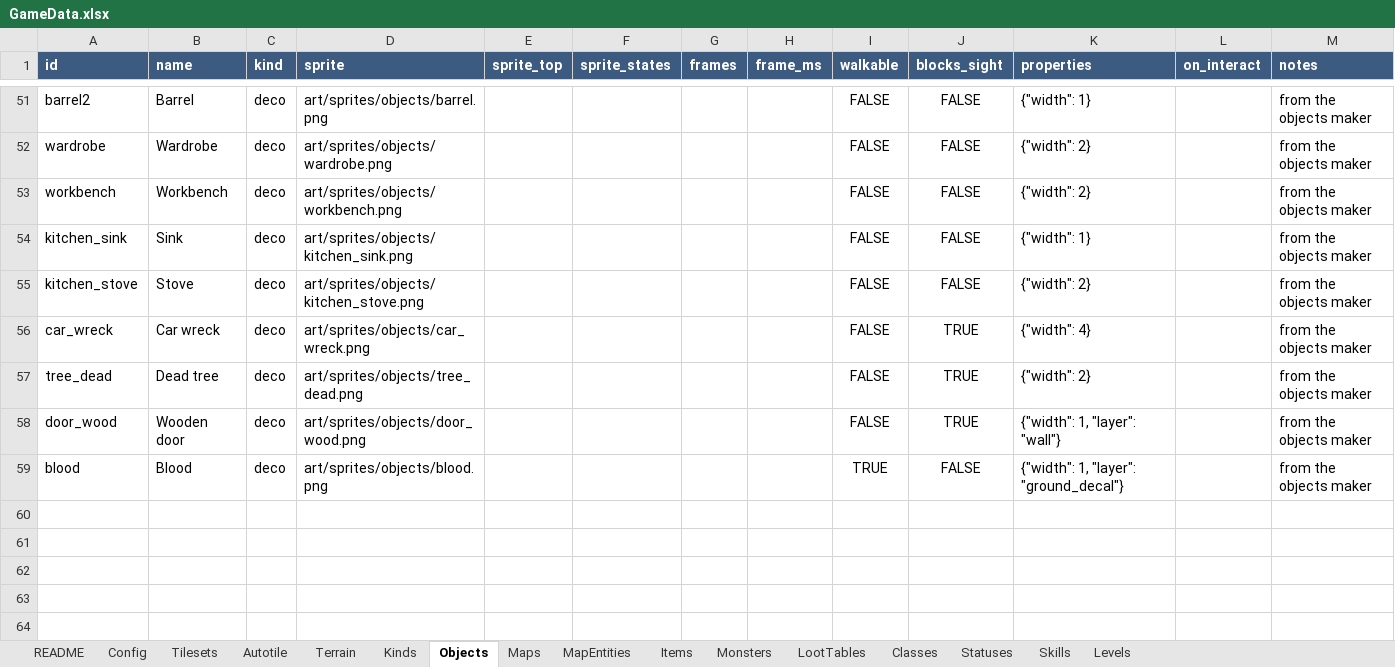
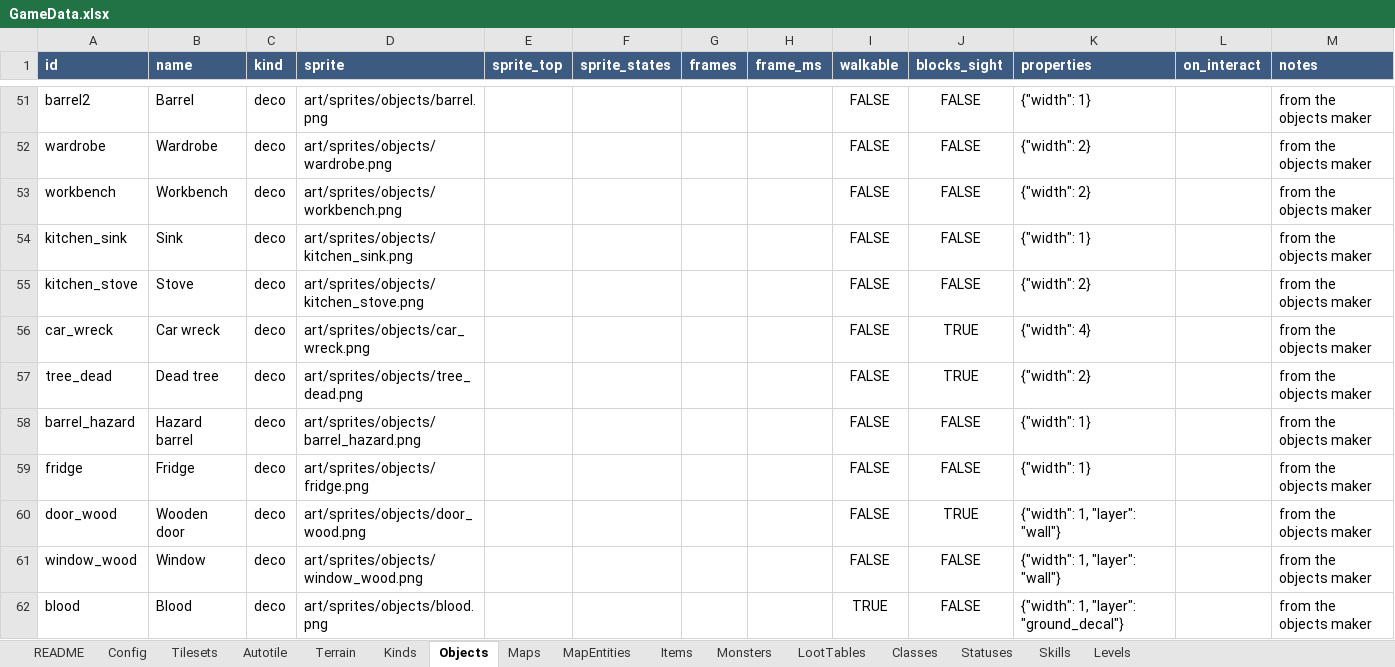
Before and after one commit to migrationstudioshub/sheets-rpg, an Excel workbook: data/GameData.xlsx, sheet Objects, drawn as a sheet; only a part is shown, gaps mark what is left out; values as stored, in another font and other column widths than the file's, no borders; the diff names each change by its address in the sheet, - before the commit and + after, or states it on an @@ line.

```diff
--- a/data/GameData.xlsx (sheet Objects)
+++ b/data/GameData.xlsx (sheet Objects)
+row 58: barrel_hazard | Hazard barrel | deco | art/sprites/objects/barrel_hazard.png |  |  |  |  | FALSE | FALSE | {"width": 1} |  | from the objects maker
+row 59: fridge | Fridge | deco | art/sprites/objects/fridge.png |  |  |  |  | FALSE | FALSE | {"width": 1} |  | from the objects maker
+row 61: window_wood | Window | deco | art/sprites/objects/window_wood.png |  |  |  |  | FALSE | FALSE | {"width": 1, "layer": "wall"} |  | from the objects maker
```
Also changed, not shown: sheet MapEntities, data/Server.xlsx, 2 other files.
